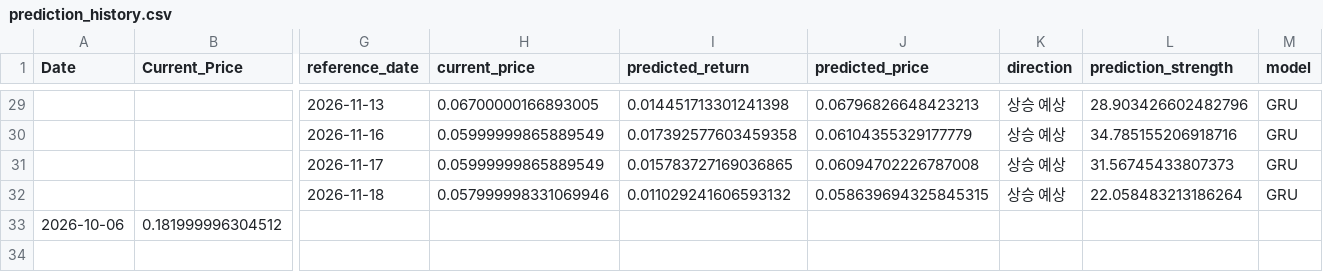
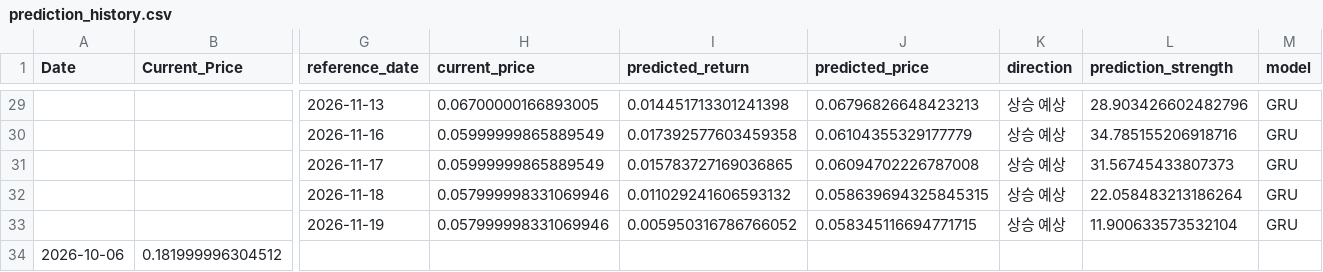
Before and after one commit to worldking0321-jpg/atch-web, a CSV file: data/prediction_history.csv, drawn as a sheet; only a part is shown, gaps mark what is left out; rows hold the shown columns only; the diff names each change by its address in the sheet, - before the commit and + after, or states it on an @@ line.

```diff
--- a/data/prediction_history.csv
+++ b/data/prediction_history.csv
+row 33:  |  | 2026-11-19 | 0.057999998331069946 | 0.005950316786766052 | 0.058345116694771715 | 상승 예상 | 11.900633573532104 | GRU
```
Also changed, not shown: data/latest_data.csv, 1 other file.
